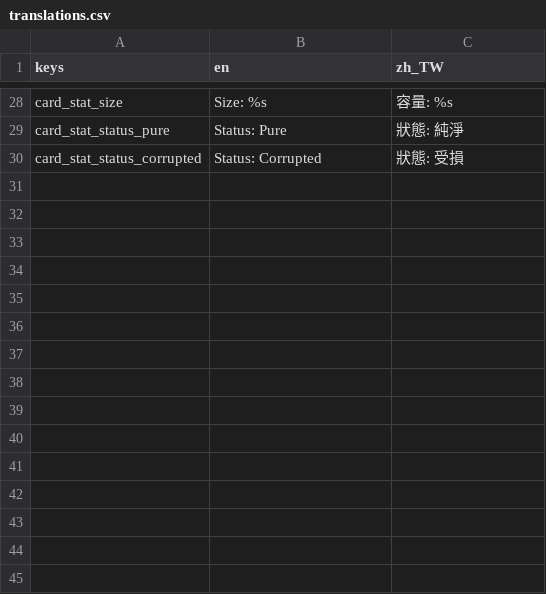
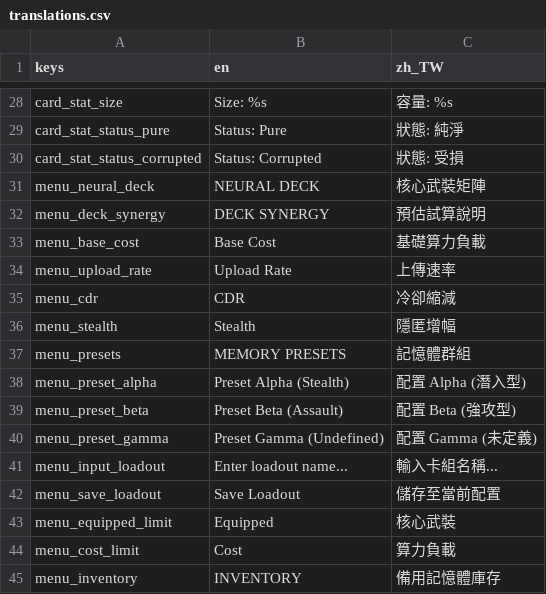
Before and after one commit to info-vin/Archon, a CSV file: recontextualization/locale/translations.csv, drawn as a sheet; only a part is shown, gaps mark what is left out; the diff names each change by its address in the sheet, - before the commit and + after, or states it on an @@ line.

Commit message:
feat(ui): refactor Card Management Menu with 3D carousel and dynamic localization

```diff
--- a/recontextualization/locale/translations.csv
+++ b/recontextualization/locale/translations.csv
+row 31: menu_neural_deck | NEURAL DECK | 核心武裝矩陣
+row 32: menu_deck_synergy | DECK SYNERGY | 預估試算說明
+row 33: menu_base_cost | Base Cost | 基礎算力負載
+row 34: menu_upload_rate | Upload Rate | 上傳速率
+row 35: menu_cdr | CDR | 冷卻縮減
+row 36: menu_stealth | Stealth | 隱匿增幅
+row 37: menu_presets | MEMORY PRESETS | 記憶體群組
+row 38: menu_preset_alpha | Preset Alpha (Stealth) | 配置 Alpha (潛入型)
+row 39: menu_preset_beta | Preset Beta (Assault) | 配置 Beta (強攻型)
+row 40: menu_preset_gamma | Preset Gamma (Undefined) | 配置 Gamma (未定義)
+row 41: menu_input_loadout | Enter loadout name... | 輸入卡組名稱...
+row 42: menu_save_loadout | Save Loadout | 儲存至當前配置
+row 43: menu_equipped_limit | Equipped | 核心武裝
+row 44: menu_cost_limit | Cost | 算力負載
+row 45: menu_inventory | INVENTORY | 備用記憶體庫存
```
Also changed, not shown: 14 other files.
